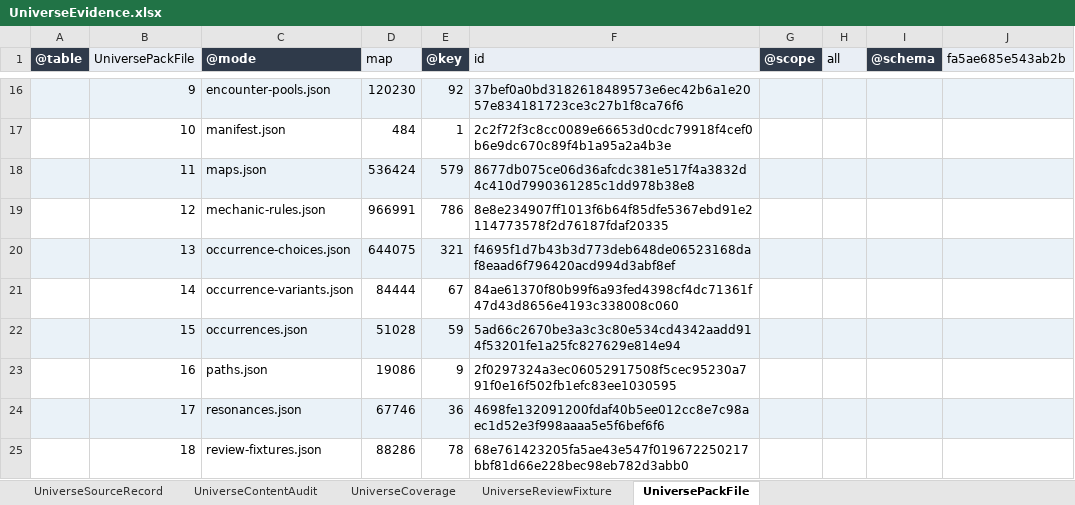
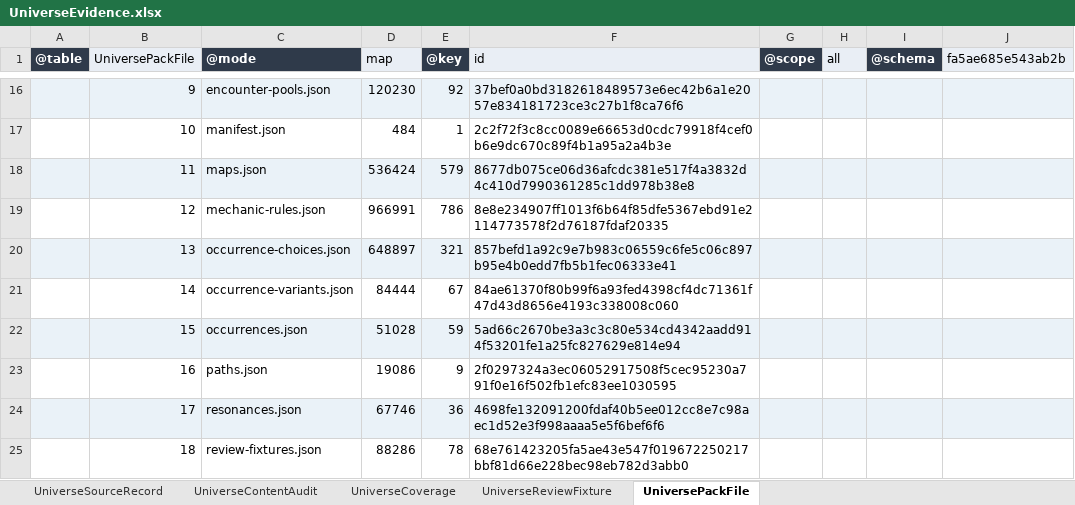
Before and after one commit to realm-labs/starclock, an Excel workbook: config/data/UniverseEvidence.xlsx, sheet UniversePackFile, drawn as a sheet; only a part is shown, gaps mark what is left out; values as stored, in another font and other column widths than the file's, no borders; the diff names each change by its address in the sheet, - before the commit and + after, or states it on an @@ line.

```diff
--- a/config/data/UniverseEvidence.xlsx (sheet UniversePackFile)
+++ b/config/data/UniverseEvidence.xlsx (sheet UniversePackFile)
-D20 (map): 644075
+D20 (map): 648897
-F20 (id): f4695f1d7b43b3d773deb648de06523168daf8eaad6f796420acd994d3abf8ef
+F20 (id): 857befd1a92c9e7b983c06559c6fe5c06c897b95e4b0edd7fb5b1fec06333e41
```
Also changed, not shown: sheet UniverseContentAudit, config/data/Universe.xlsx, 32 other files.
